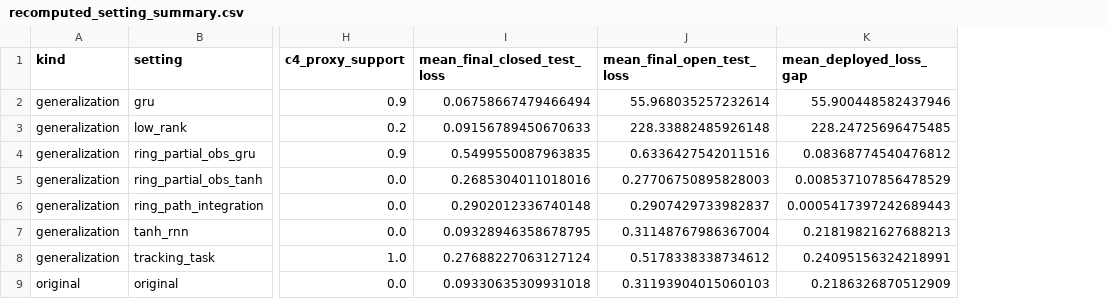
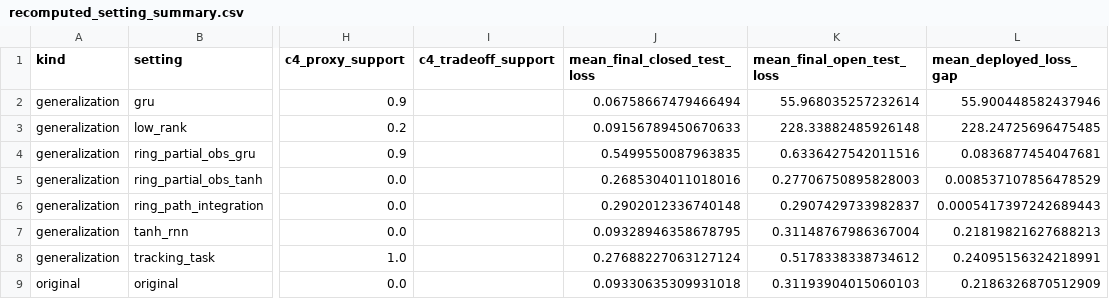
Before and after one commit to aaravsinhaofficial/Auditing-Closed-Loop-Learning-in-Recurrent-Neural-Networks, a CSV file: results/processed/recomputed_setting_summary.csv, drawn as a sheet; only a part is shown, gaps mark what is left out; addresses are those after the commit; the diff names each change by its address in the sheet, - before the commit and + after, or states it on an @@ line.

Commit message:
Update paper with targeted audit results
# Conflicts:
#	results/figures/figure_3_stage_analysis.png
#	results/figures/figure_4_robustness_heatmap.png
#	results/figures/figure_5_claim_matrix.png
#	results/figures/figure_5_coupled_spectral_analysis.png
#	results/figures/figure_6_generalization.png
#	results/processed/recomputed_claim_matrix.csv
#	results/processed/recomputed_setting_summary.csv
#	results/processed/recomputed_timeseries_metrics.csv
#	results/processed/summary_statistics.csv
#	results/processed/variant_summary.csv

```diff
--- a/results/processed/recomputed_setting_summary.csv
+++ b/results/processed/recomputed_setting_summary.csv
+column I (c4_tradeoff_support), empty
-L4 (mean_deployed_loss_gap): 0.08368774540476812
+L4 (mean_deployed_loss_gap): 0.0836877454047681
```
Also changed, not shown: results/processed/recomputed_claim_matrix.csv, results/processed/summary_statistics.csv, 12 other files.
